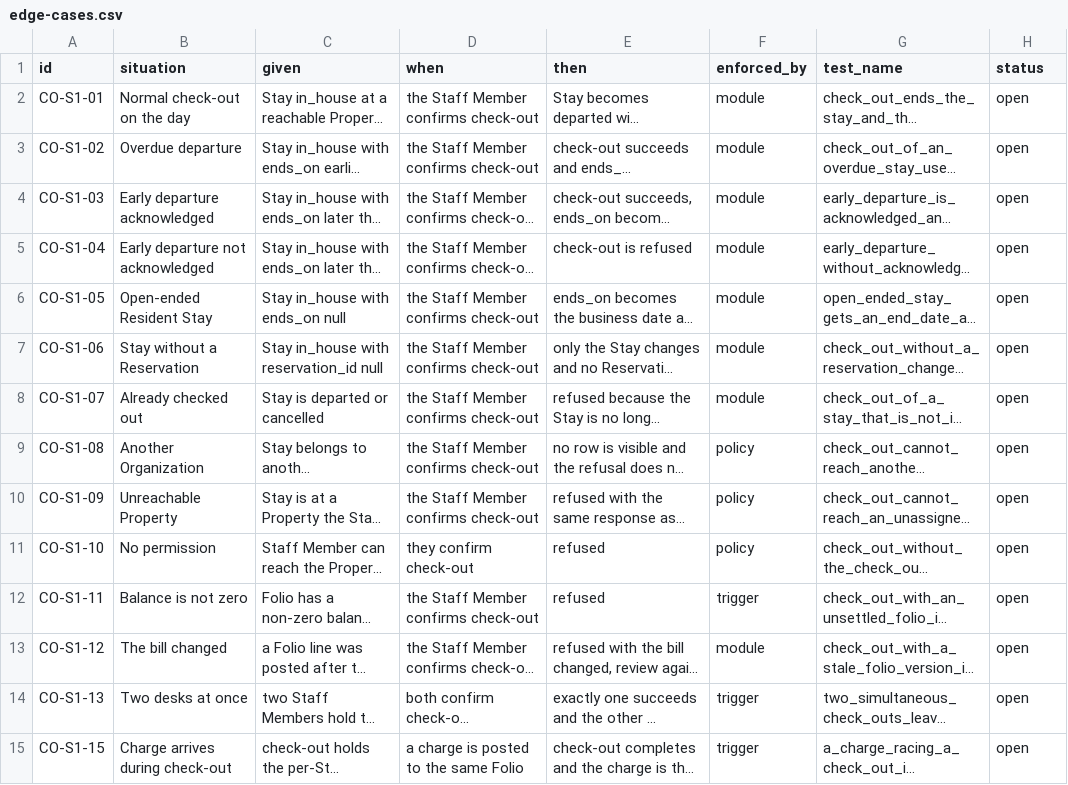
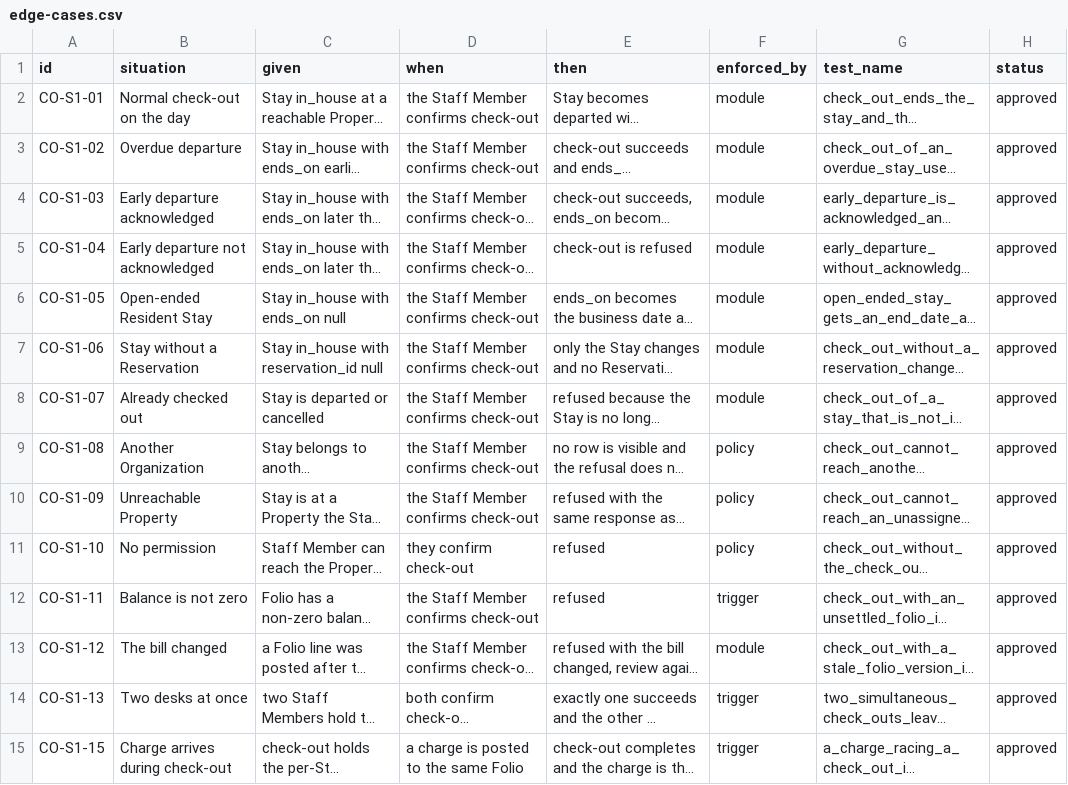
Before and after one commit to prizic/ranza, a CSV file: docs/features/check-out/edge-cases.csv, drawn as a sheet; only a part is shown; long unchanged cells end in …; the diff covers the shown part only; the diff names each change by its address in the sheet, - before the commit and + after, or states it on an @@ line.

Commit message:
docs(check-out): approve slice 1
CO-S1-01 to CO-S1-13, CO-S1-15 to CO-S1-29 and CO-S1-35, approved by Seif.
CO-S1-14 was deleted as a duplicate of CO-S1-12; CO-S1-30 to CO-S1-34 stay
deferred. Status only, no row text changed.

```diff
--- a/docs/features/check-out/edge-cases.csv
+++ b/docs/features/check-out/edge-cases.csv
-H2:H15 (status): open
+H2:H15 (status): approved
```
Also changed, not shown: 15 edited cells elsewhere in this file.
